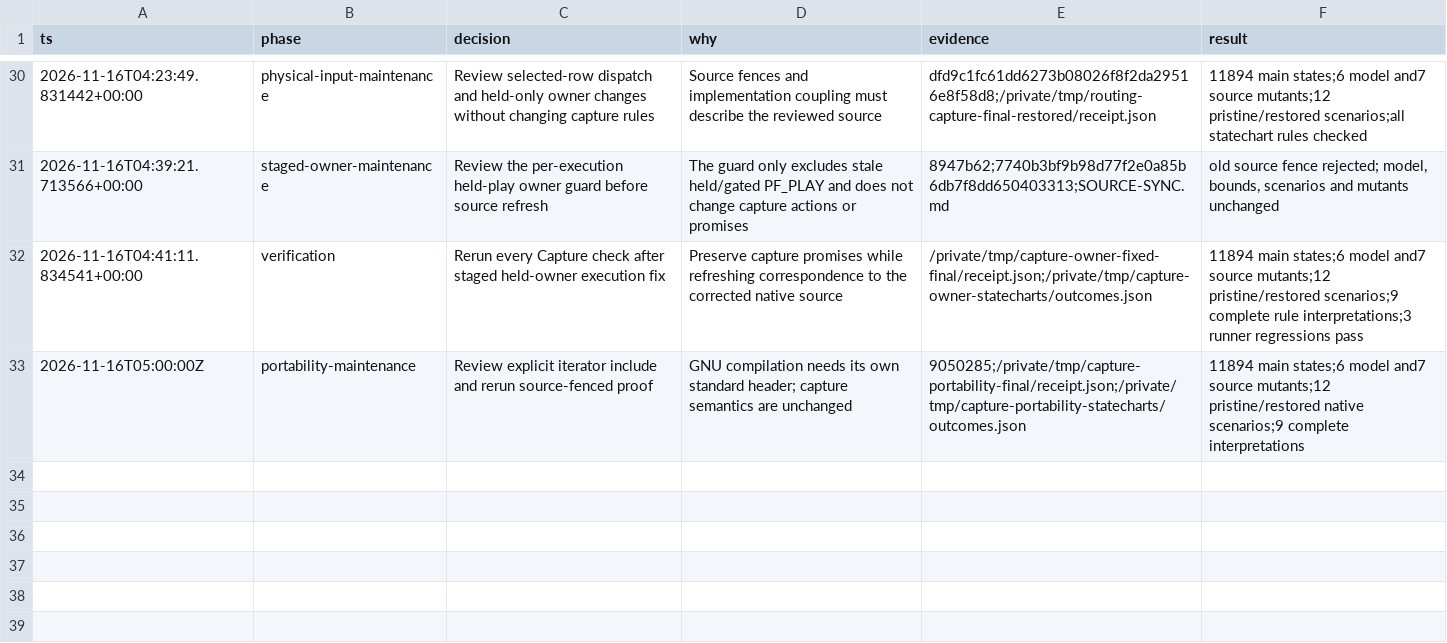
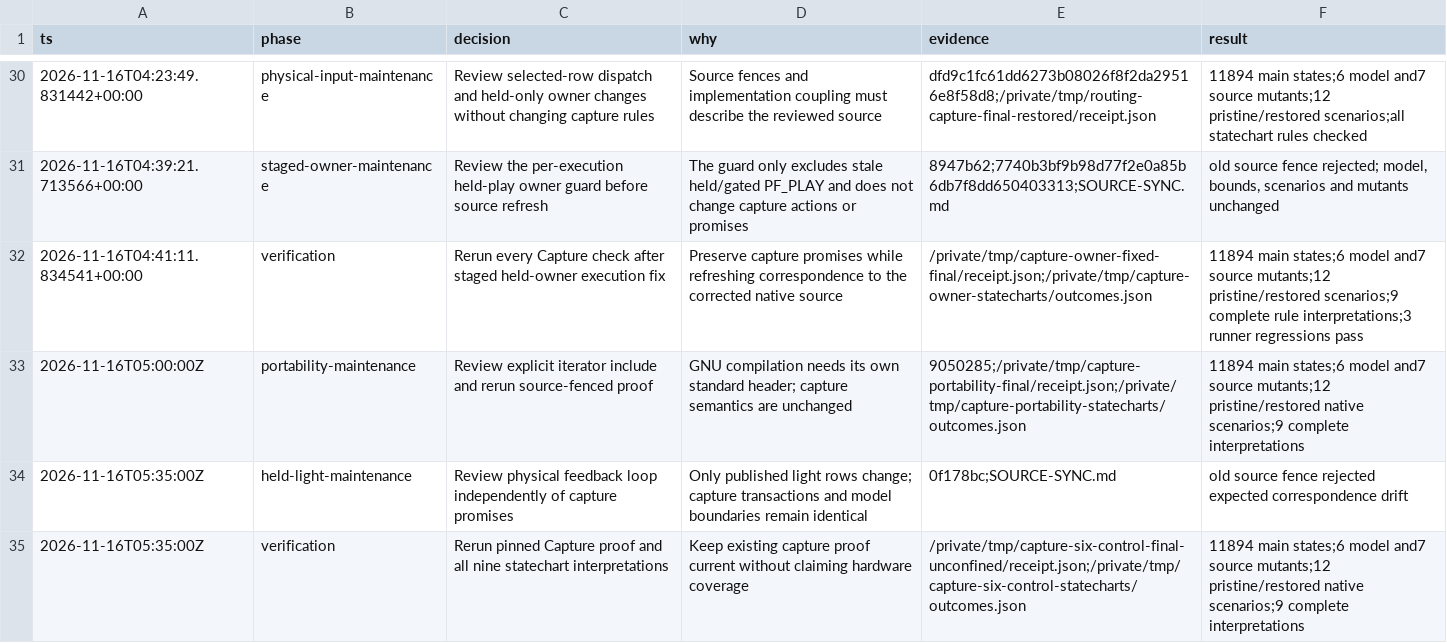
Before and after one commit to anulman/show-tools, a TSV file: verification/capture/decisions.tsv, drawn as a sheet; only a part is shown, gaps mark what is left out.

Commit message:
Recheck capture after independent held-light feedback

```diff
--- a/verification/capture/decisions.tsv
+++ b/verification/capture/decisions.tsv
@@ -33 +33,3 @@ ts	phase	decision	why	evidence	result
 2026-11-16T05:00:00Z	portability-maintenance	Review explicit iterator include and rerun source-fenced proof	GNU compilation needs its own standard header; capture semantics are unchanged	9050285;/private/tmp/capture-portability-final/receipt.json;/private/tmp/capture-portability-statecharts/outcomes.json	11894 main states;6 model and7 source mutants;12 pristine/restored native scenarios;9 complete interpretations
+2026-11-16T05:35:00Z	held-light-maintenance	Review physical feedback loop independently of capture promises	Only published light rows change; capture transactions and model boundaries remain identical	0f178bc;SOURCE-SYNC.md	old source fence rejected expected correspondence drift
+2026-11-16T05:35:00Z	verification	Rerun pinned Capture proof and all nine statechart interpretations	Keep existing capture proof current without claiming hardware coverage	/private/tmp/capture-six-control-final-unconfined/receipt.json;/private/tmp/capture-six-control-statecharts/outcomes.json	11894 main states;6 model and7 source mutants;12 pristine/restored native scenarios;9 complete interpretations
```
Also changed, not shown: 5 other files.
